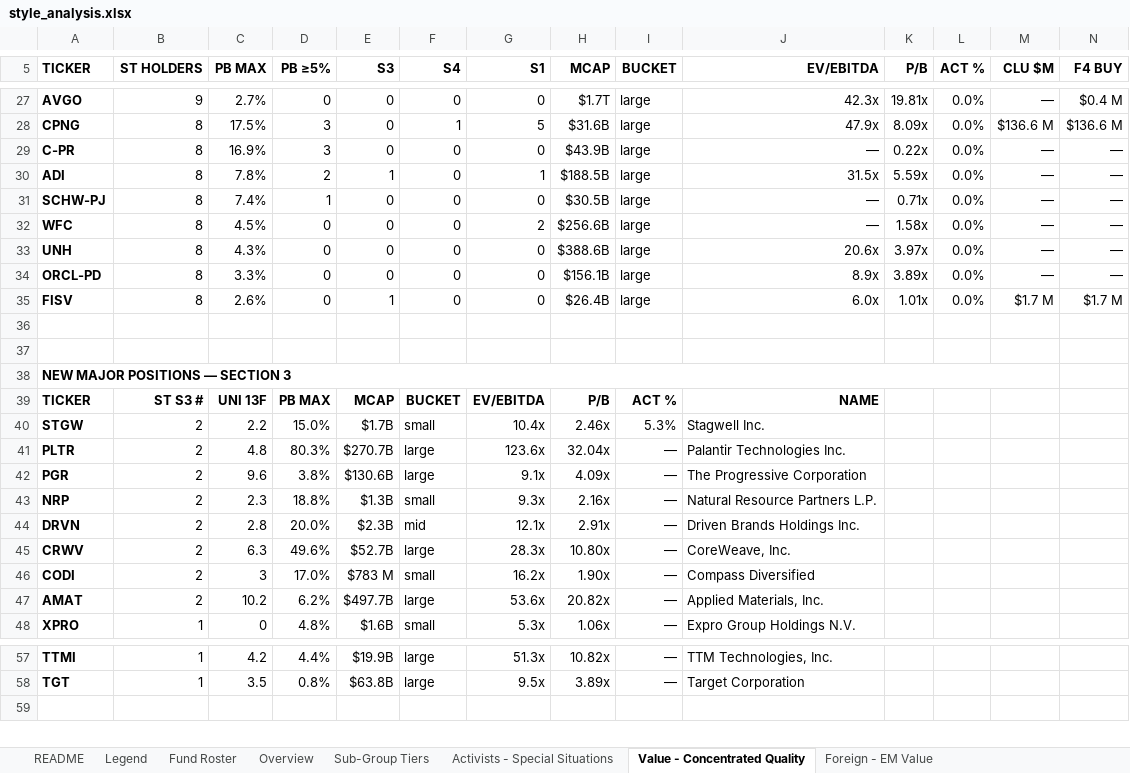
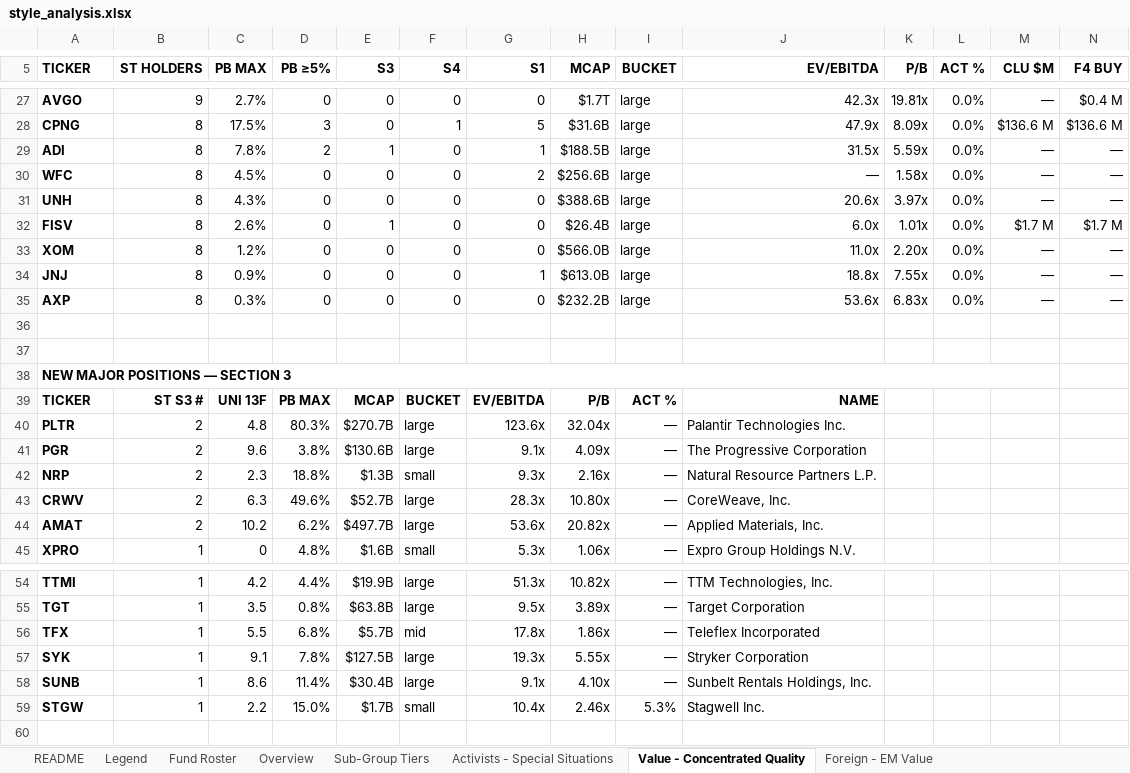
Before and after one commit to jupitersstring/cyclepapa, an Excel workbook: style_analysis.xlsx, sheet Value - Concentrated Quality, drawn as a sheet; only a part is shown, gaps mark what is left out; values as stored, in another font and other column widths than the file's, no borders; removed rows and columns are numbered as before the commit, all else as after; rows hold the shown columns only; the diff covers the shown part only; the diff names each change by its address in the sheet, - before the commit and + after, or states it on an @@ line.

```diff
--- a/style_analysis.xlsx (sheet Value - Concentrated Quality)
+++ b/style_analysis.xlsx (sheet Value - Concentrated Quality)
-row 29: C-PR | 8 | 16.9% | 3 | 0 | 0 | 0 | $43.9B | large | — | 0.22x | 0.0% | — | —
-row 31: SCHW-PJ | 8 | 7.4% | 1 | 0 | 0 | 0 | $30.5B | large | — | 0.71x | 0.0% | — | —
-row 34: ORCL-PD | 8 | 3.3% | 0 | 0 | 0 | 0 | $156.1B | large | 8.9x | 3.89x | 0.0% | — | —
+row 33: XOM | 8 | 1.2% | 0 | 0 | 0 | 0 | $566.0B | large | 11.0x | 2.20x | 0.0% | — | —
+row 34: JNJ | 8 | 0.9% | 0 | 0 | 0 | 1 | $613.0B | large | 18.8x | 7.55x | 0.0% | — | —
+row 35: AXP | 8 | 0.3% | 0 | 0 | 0 | 0 | $232.2B | large | 53.6x | 6.83x | 0.0% | — | —
-row 40: STGW | 2 | 2.2 | 15.0% | $1.7B | small | 10.4x | 2.46x | 5.3% | Stagwell Inc.
-row 44: DRVN | 2 | 2.8 | 20.0% | $2.3B | mid | 12.1x | 2.91x | — | Driven Brands Holdings Inc.
-row 46: CODI | 2 | 3 | 17.0% | $783 M | small | 16.2x | 1.90x | — | Compass Diversified
+row 56: TFX | 1 | 5.5 | 6.8% | $5.7B | mid | 17.8x | 1.86x | — | Teleflex Incorporated
+row 57: SYK | 1 | 9.1 | 7.8% | $127.5B | large | 19.3x | 5.55x | — | Stryker Corporation
+row 58: SUNB | 1 | 8.6 | 11.4% | $30.4B | large | 9.1x | 4.10x | — | Sunbelt Rentals Holdings, Inc.
+row 59: STGW | 1 | 2.2 | 15.0% | $1.7B | small | 10.4x | 2.46x | 5.3% | Stagwell Inc.
```
Also changed, not shown: 2 added rows and 1 removed row elsewhere in this sheet, sheet Warrant Specialists, sheet Mega Multi-Strats - Quants, sheet Family Offices - Individual Fil, sheet CTA - Trend Followers, sheet Macro - Trend, sheet Distressed - Event-Driven, 8 more sheets, 16 other files.
